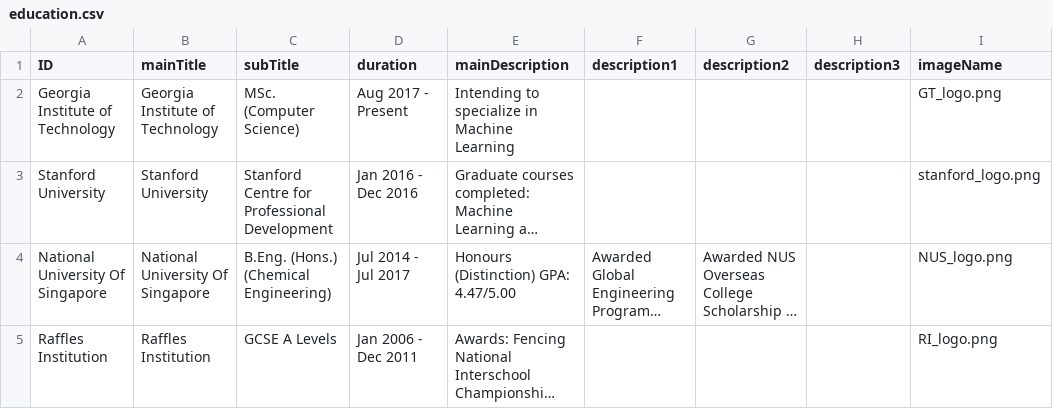
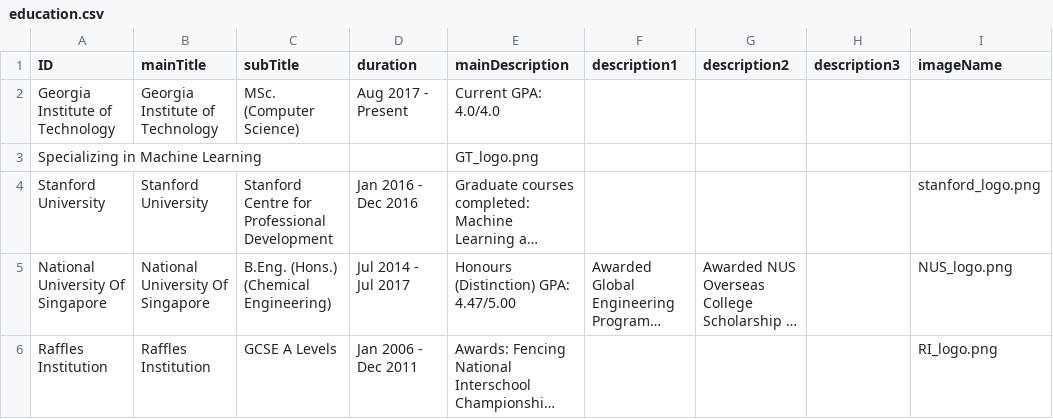
Before and after one commit to EthanMMF/EthanMMF.github.io, a CSV file: _data/education.csv, drawn as a sheet; long unchanged cells end in …; the diff names each change by its address in the sheet, - before the commit and + after, or states it on an @@ line.

Commit message:
updated education and fixed hanalytics logo

```diff
--- a/_data/education.csv
+++ b/_data/education.csv
-E2 (mainDescription): Intending to specialize in Machine Learning
+E2 (mainDescription): Current GPA: 4.0/4.0
-I2 (imageName): GT_logo.png
+I2 (imageName): (empty)
+row 3: Specializing in Machine Learning |  |  |  | GT_logo.png
```
Also changed, not shown: 1 other file.
